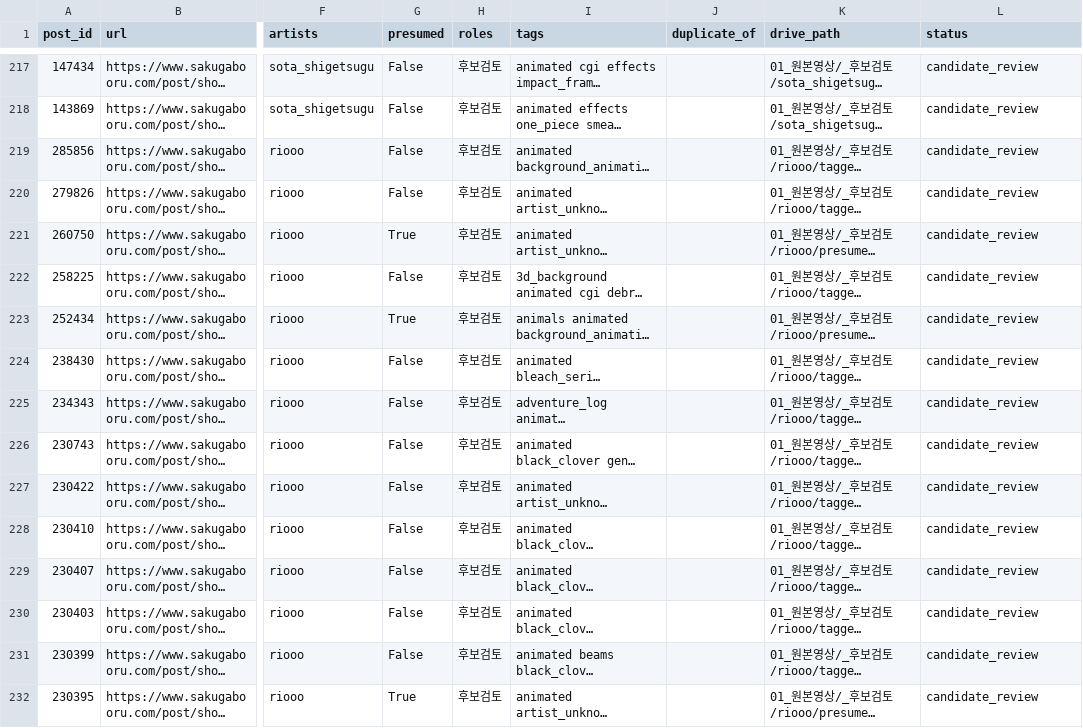
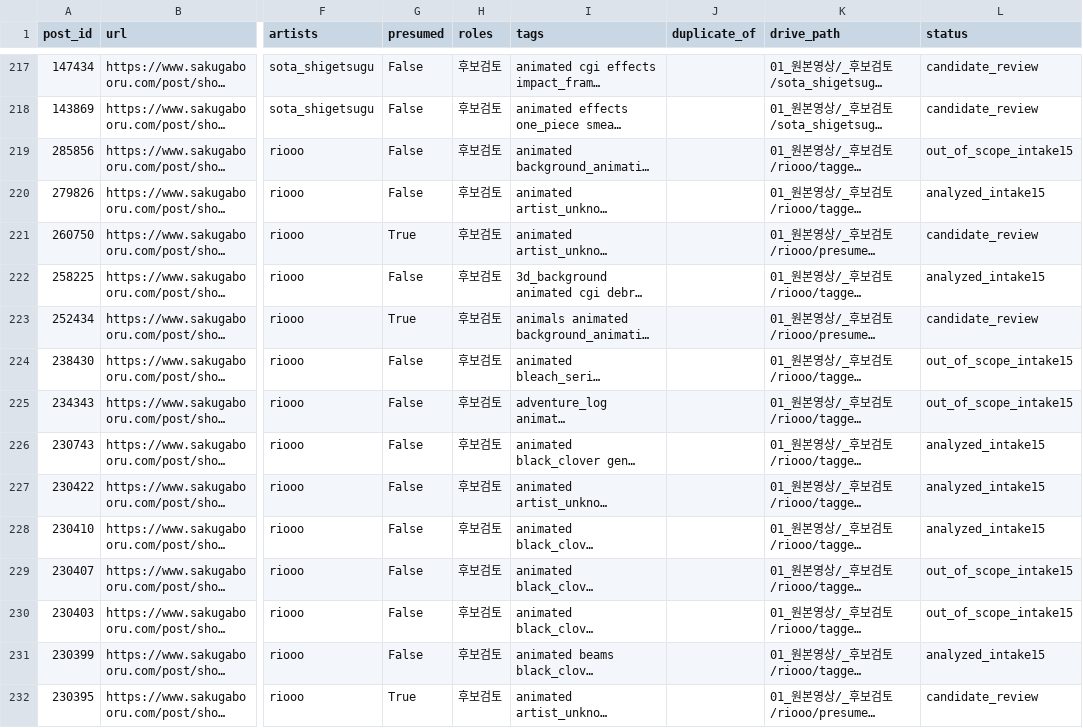
Before and after one commit to twoapple08/AI-sfa, a CSV file: data/sakuga/candidates/candidates_catalog.csv, drawn as a sheet; only a part is shown, gaps mark what is left out; long unchanged cells end in …; the diff covers the shown part only; the diff names each change by its address in the sheet, - before the commit and + after, or states it on an @@ line.

```diff
--- a/data/sakuga/candidates/candidates_catalog.csv
+++ b/data/sakuga/candidates/candidates_catalog.csv
-L219 (status): candidate_review
+L219 (status): out_of_scope_intake15
-L220 (status): candidate_review
+L220 (status): analyzed_intake15
-L222 (status): candidate_review
+L222 (status): analyzed_intake15
-L224:L225 (status): candidate_review
+L224:L225 (status): out_of_scope_intake15
-L226:L228 (status): candidate_review
+L226:L228 (status): analyzed_intake15
-L229:L230 (status): candidate_review
+L229:L230 (status): out_of_scope_intake15
-L231 (status): candidate_review
+L231 (status): analyzed_intake15
```
Also changed, not shown: 106 edited cells elsewhere in this file, 8 other files.
